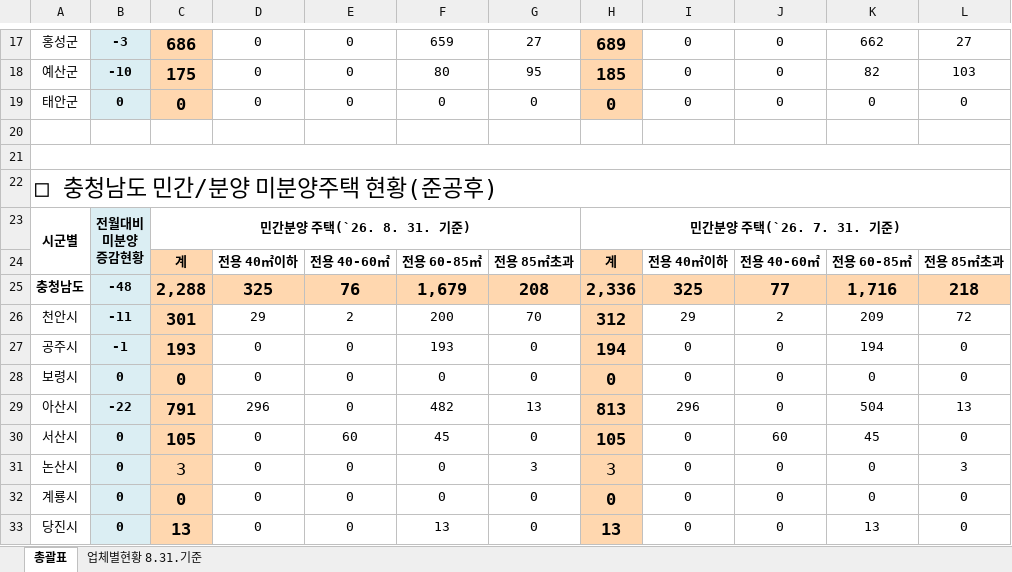
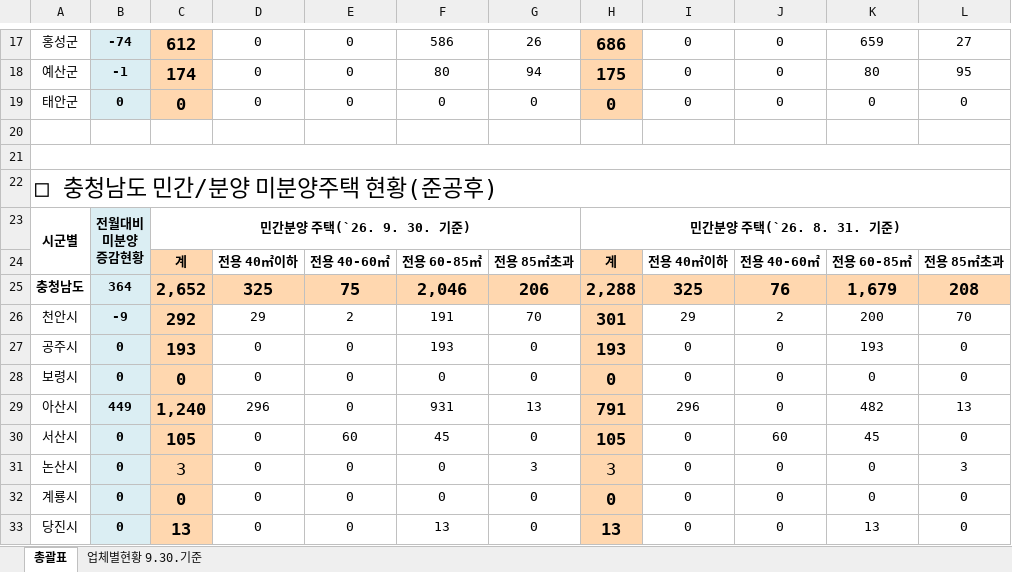
Before and after one commit to kr-ratings/apt-watch, an Excel workbook: site/data/units/chungnam.xlsx, sheet 총괄표, drawn as a sheet; only a part is shown, gaps mark what is left out; values as stored, in another font and other column widths than the file's, no borders; removed rows and columns are numbered as before the commit, all else as after; the diff covers the shown part only; the diff names each change by its address in the sheet, - before the commit and + after, or states it on an @@ line.

```diff
--- a/site/data/units/chungnam.xlsx (sheet 총괄표)
+++ b/site/data/units/chungnam.xlsx (sheet 총괄표)
-sheet tab: 업체별현황 8.31.기준
+sheet tab: 업체별현황 9.30.기준
-B17: -3
+B17: -74
-C17: 686
+C17: 612
-F17: 659
+F17: 586
-G17: 27
+G17: 26
-H17: 689
+H17: 686
-K17: 662
+K17: 659
-B18: -10
+B18: -1
-C18: 175
+C18: 174
-G18: 95
+G18: 94
-H18: 185
+H18: 175
-K18: 82
+K18: 80
-L18: 103
+L18: 95
-C23: 민간분양 주택(`26. 8. 31. 기준)
+C23: 민간분양 주택(`26. 9. 30. 기준)
-H23: 민간분양 주택(`26. 7. 31. 기준)
+H23: 민간분양 주택(`26. 8. 31. 기준)
-row 25: 충청남도 | -48 | 2,288 | 325 | 76 | 1,679 | 208 | 2,336 | 325 | 77 | 1,716 | 218
+row 25: 충청남도 | 364 | 2,652 | 325 | 75 | 2,046 | 206 | 2,288 | 325 | 76 | 1,679 | 208
-B26: -11
+B26: -9
-C26: 301
+C26: 292
-F26: 200
+F26: 191
-H26: 312
+H26: 301
-K26: 209
+K26: 200
-L26: 72
+L26: 70
-B27: -1
+B27: 0
-H27: 194
+H27: 193
-K27: 194
+K27: 193
-B29: -22
+B29: 449
-C29: 791
+C29: 1,240
-F29: 482
+F29: 931
-H29: 813
+H29: 791
-K29: 504
+K29: 482
```
Also changed, not shown: 1 added row, 1 removed row and 137 edited cells elsewhere in this sheet, sheet 업체별현황 9.30.기준, formulas that keep their value, hidden cells, 28 other files.
